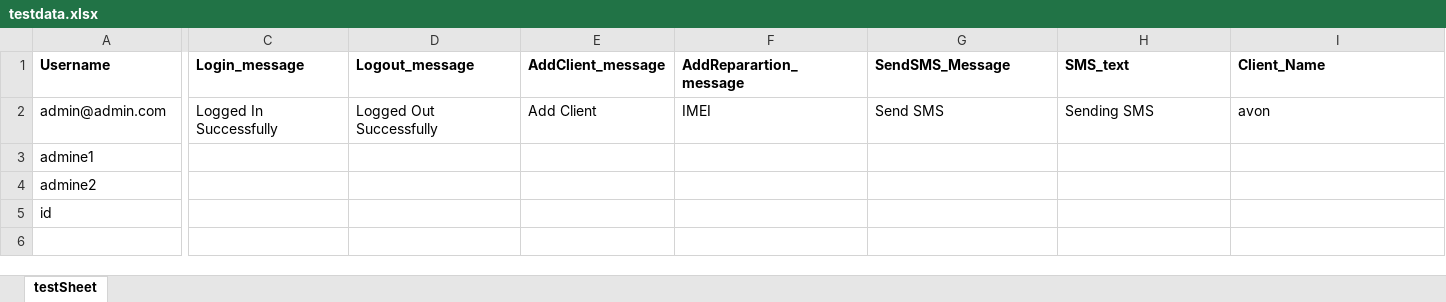
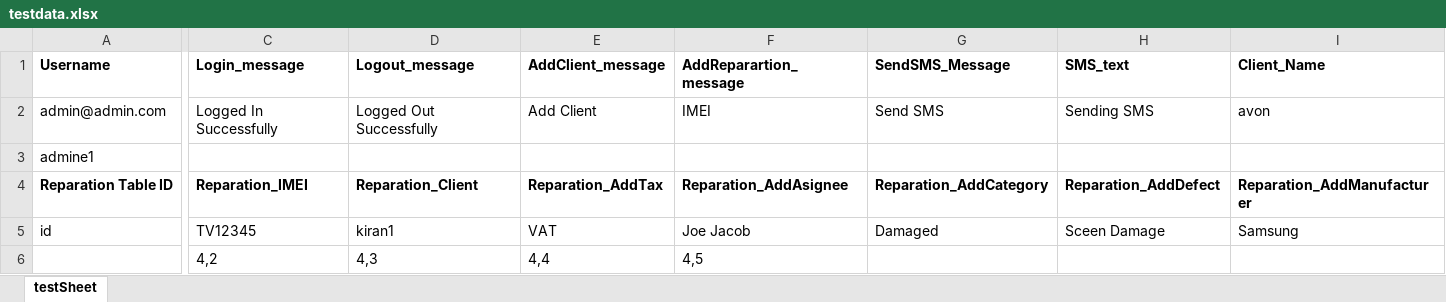
Before and after one commit to Nandasudesh/ServiceManagement_Project, an Excel workbook: ProjectServiceManagement/src/main/java/Resources/testdata.xlsx, sheet testSheet, drawn as a sheet; only a part is shown, gaps mark what is left out; values as stored, in another font and other column widths than the file's, no borders; removed rows and columns are numbered as before the commit, all else as after; rows hold the shown columns only; the diff covers the shown part only; the diff names each change by its address in the sheet, - before the commit and + after, or states it on an @@ line.

Commit message:
Add Reparation Changes

```diff
--- a/ProjectServiceManagement/src/main/java/Resources/testdata.xlsx (sheet testSheet)
+++ b/ProjectServiceManagement/src/main/java/Resources/testdata.xlsx (sheet testSheet)
-row 4: admine2
+row 4: Reparation Table ID | Reparation_IMEI | Reparation_Client | Reparation_AddTax | Reparation_AddAsignee | Reparation_AddCategory | Reparation_AddDefect | Reparation_AddManufacturer
-C5 (Login_message): (empty)
+C5 (Login_message): TV12345
-D5 (Logout_message): (empty)
+D5 (Logout_message): kiran1
-E5 (AddClient_message): (empty)
+E5 (AddClient_message): VAT
-F5 (AddReparartion_message): (empty)
+F5 (AddReparartion_message): Joe Jacob
-G5 (SendSMS_Message): (empty)
+G5 (SendSMS_Message): Damaged
-H5 (SMS_text): (empty)
+H5 (SMS_text): Sceen Damage
-I5 (Client_Name): (empty)
+I5 (Client_Name): Samsung
-row 6: (empty)
+row 6:  | 4,2 | 4,3 | 4,4 | 4,5
```
Also changed, not shown: 2 edited cells elsewhere in this sheet, 23 other files.
